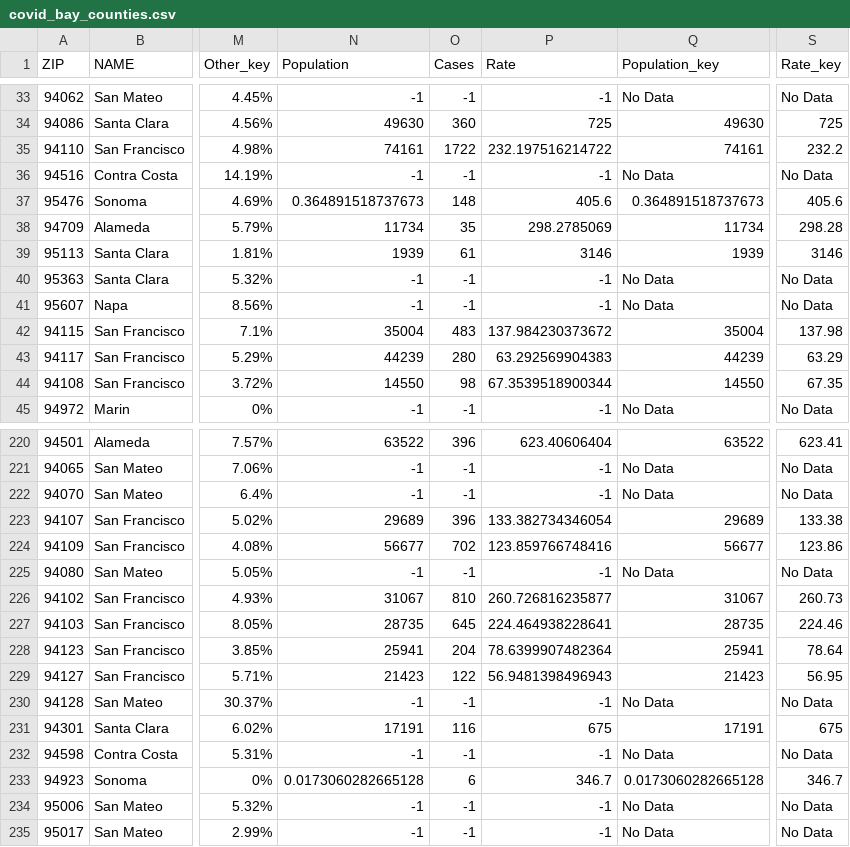
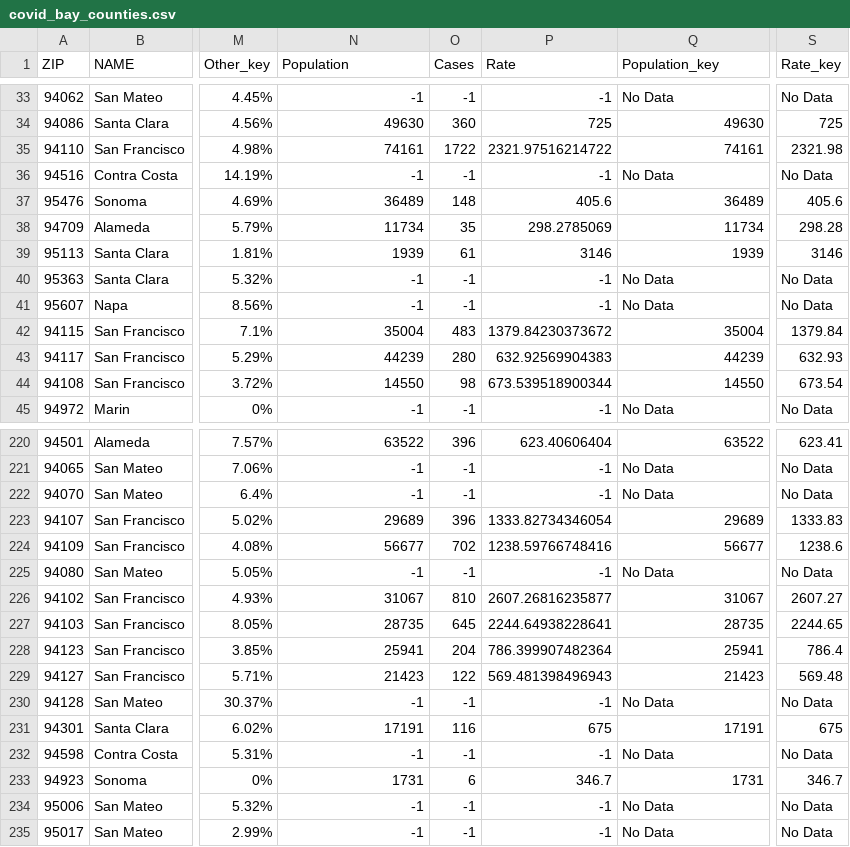
Before and after one commit to alexramiller/Policylink-Covid-Dashboard, a CSV file: covid_bay_counties.csv, drawn as a sheet; only a part is shown, gaps mark what is left out; the diff covers the shown part only; the diff names each change by its address in the sheet, - before the commit and + after, or states it on an @@ line.

```diff
--- a/covid_bay_counties.csv
+++ b/covid_bay_counties.csv
-P35 (Rate): 232.197516214722
+P35 (Rate): 2321.97516214722
-S35 (Rate_key): 232.2
+S35 (Rate_key): 2321.98
-N37 (Population): 0.364891518737673
+N37 (Population): 36489
-Q37 (Population_key): 0.364891518737673
+Q37 (Population_key): 36489
-P42 (Rate): 137.984230373672
+P42 (Rate): 1379.84230373672
-S42 (Rate_key): 137.98
+S42 (Rate_key): 1379.84
-P43 (Rate): 63.292569904383
+P43 (Rate): 632.92569904383
-S43 (Rate_key): 63.29
+S43 (Rate_key): 632.93
-P44 (Rate): 67.3539518900344
+P44 (Rate): 673.539518900344
-S44 (Rate_key): 67.35
+S44 (Rate_key): 673.54
-P223 (Rate): 133.382734346054
+P223 (Rate): 1333.82734346054
-S223 (Rate_key): 133.38
+S223 (Rate_key): 1333.83
-P224 (Rate): 123.859766748416
+P224 (Rate): 1238.59766748416
-S224 (Rate_key): 123.86
+S224 (Rate_key): 1238.6
-P226 (Rate): 260.726816235877
+P226 (Rate): 2607.26816235877
-S226 (Rate_key): 260.73
+S226 (Rate_key): 2607.27
-P227 (Rate): 224.464938228641
+P227 (Rate): 2244.64938228641
-S227 (Rate_key): 224.46
+S227 (Rate_key): 2244.65
-P228 (Rate): 78.6399907482364
+P228 (Rate): 786.399907482364
-S228 (Rate_key): 78.64
+S228 (Rate_key): 786.4
-P229 (Rate): 56.9481398496943
+P229 (Rate): 569.481398496943
-S229 (Rate_key): 56.95
+S229 (Rate_key): 569.48
-N233 (Population): 0.0173060282665128
+N233 (Population): 1731
-Q233 (Population_key): 0.0173060282665128
+Q233 (Population_key): 1731
```
Also changed, not shown: 76 edited cells elsewhere in this file.
